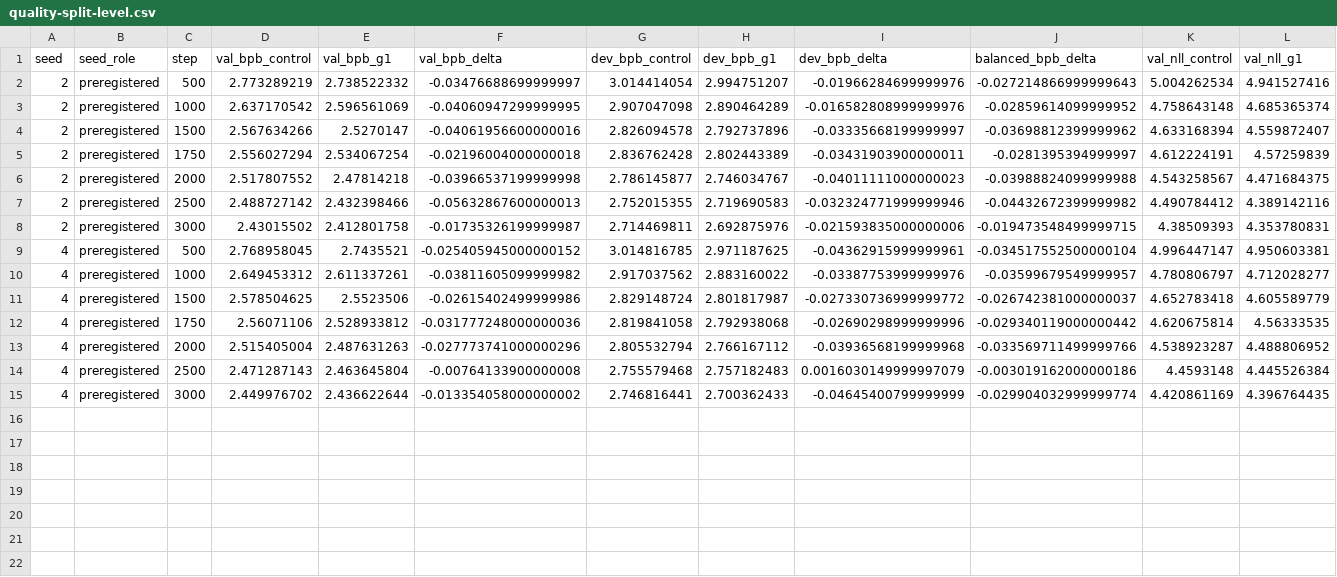
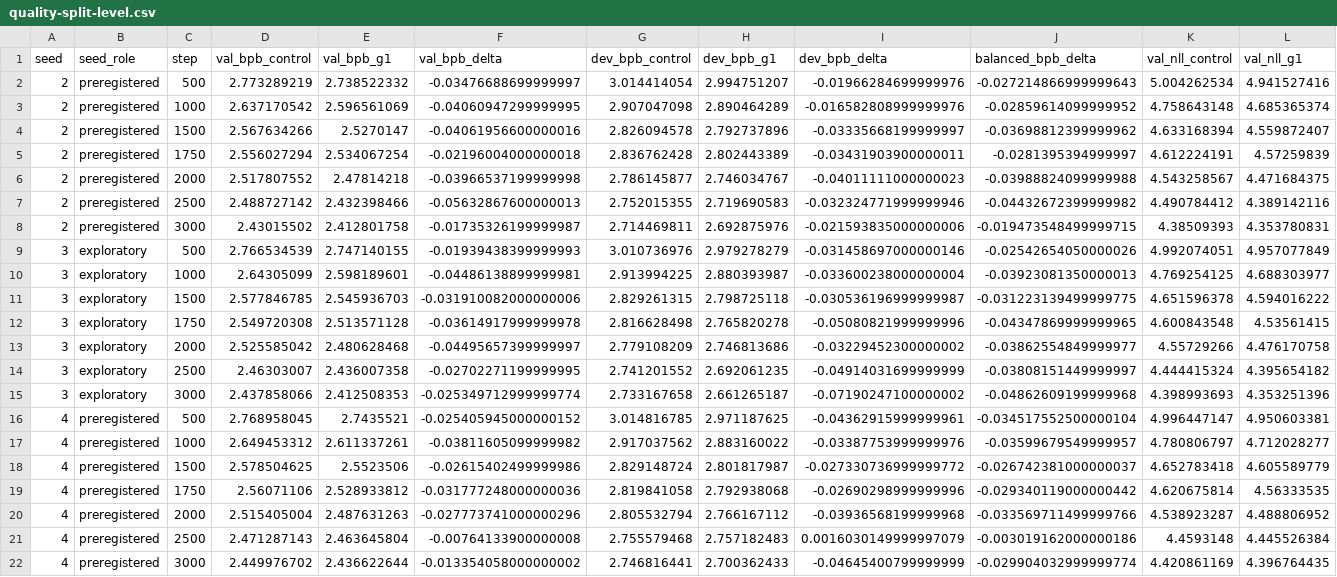
Before and after one commit to yuubinnkyoku/HexaTrain, a CSV file: docs/results/g1-1p5x-multiseed-3000-2026-09/quality-split-level.csv, drawn as a sheet; only a part is shown; rows hold the shown columns only; the diff names each change by its address in the sheet, - before the commit and + after, or states it on an @@ line.

```diff
--- a/docs/results/g1-1p5x-multiseed-3000-2026-09/quality-split-level.csv
+++ b/docs/results/g1-1p5x-multiseed-3000-2026-09/quality-split-level.csv
+row 9: 3 | exploratory | 500 | 2.766534539 | 2.747140155 | -0.01939438399999993 | 3.010736976 | 2.979278279 | -0.031458697000000146 | -0.02542654050000026 | 4.992074051 | 4.957077849
+row 10: 3 | exploratory | 1000 | 2.64305099 | 2.598189601 | -0.04486138899999981 | 2.913994225 | 2.880393987 | -0.033600238000000004 | -0.03923081350000013 | 4.769254125 | 4.688303977
+row 11: 3 | exploratory | 1500 | 2.577846785 | 2.545936703 | -0.031910082000000006 | 2.829261315 | 2.798725118 | -0.030536196999999987 | -0.031223139499999775 | 4.651596378 | 4.594016222
+row 12: 3 | exploratory | 1750 | 2.549720308 | 2.513571128 | -0.03614917999999978 | 2.816628498 | 2.765820278 | -0.05080821999999996 | -0.04347869999999965 | 4.600843548 | 4.53561415
+row 13: 3 | exploratory | 2000 | 2.525585042 | 2.480628468 | -0.04495657399999997 | 2.779108209 | 2.746813686 | -0.03229452300000002 | -0.03862554849999977 | 4.55729266 | 4.476170758
+row 14: 3 | exploratory | 2500 | 2.46303007 | 2.436007358 | -0.02702271199999995 | 2.741201552 | 2.692061235 | -0.04914031699999999 | -0.03808151449999997 | 4.444415324 | 4.395654182
+row 15: 3 | exploratory | 3000 | 2.437858066 | 2.412508353 | -0.025349712999999774 | 2.733167658 | 2.661265187 | -0.07190247100000002 | -0.04862609199999968 | 4.398993693 | 4.353251396
```
Also changed, not shown: docs/results/g1-1p5x-multiseed-3000-2026-09/gate-trajectory.csv, docs/results/g1-1p5x-multiseed-3000-2026-09/run-health.csv, 36 other files.
